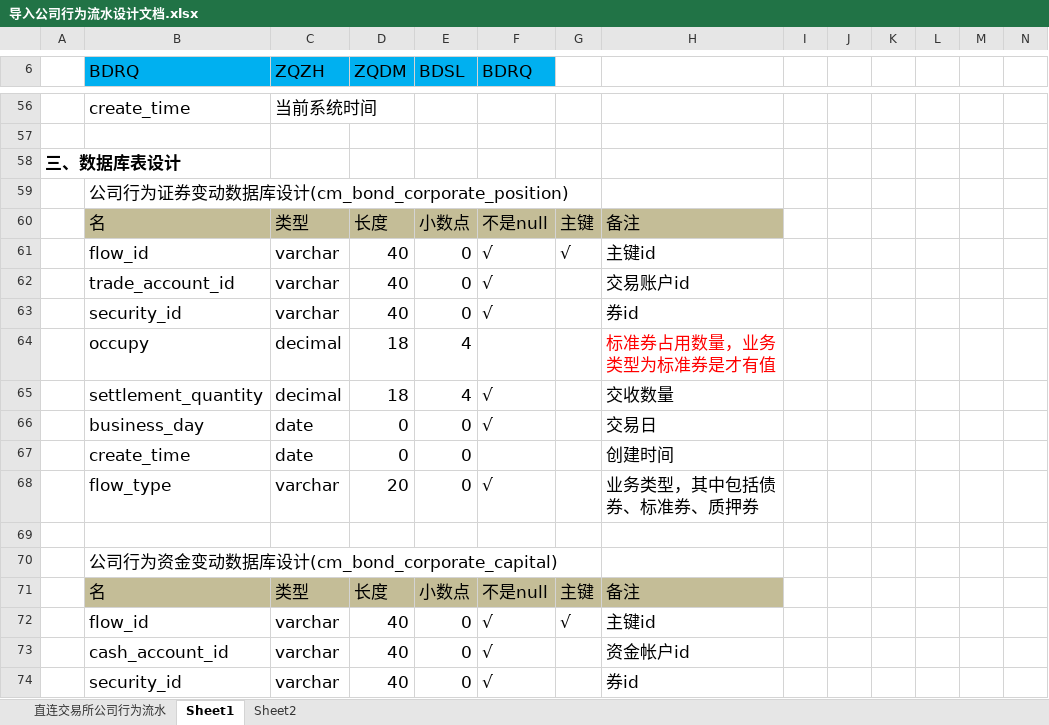
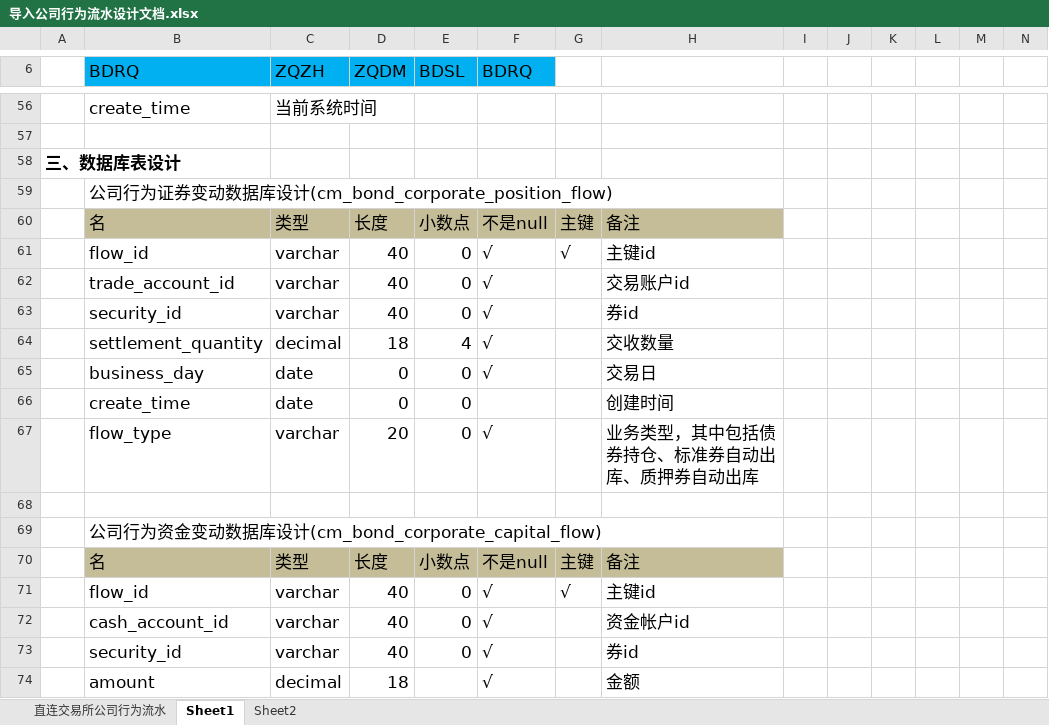
Before and after one commit to sunchaoChina/testSpringMvcSenior, an Excel workbook: 华夏基金工作日志/工作文件/导入公司行为流水设计文档.xlsx, sheet Sheet1, drawn as a sheet; only a part is shown, gaps mark what is left out; the shorter side is filled out with more unchanged rows; values as stored, in another font and other column widths than the file's, no borders; removed rows and columns are numbered as before the commit, all else as after; rows hold the shown columns only; the diff names each change by its address in the sheet, - before the commit and + after, or states it on an @@ line.

```diff
--- a/华夏基金工作日志/工作文件/导入公司行为流水设计文档.xlsx (sheet Sheet1)
+++ b/华夏基金工作日志/工作文件/导入公司行为流水设计文档.xlsx (sheet Sheet1)
-B59 (BDRQ): 公司行为证券变动数据库设计(cm_bond_corporate_position)
+B59 (BDRQ): 公司行为证券变动数据库设计(cm_bond_corporate_position_flow)
-row 64:  | occupy | decimal | 18 | 4 |  |  | 标准券占用数量，业务类型为标准券是才有值
-H67: 业务类型，其中包括债券、标准券、质押券
+H67: 业务类型，其中包括债券持仓、标准券自动出库、质押券自动出库
-B69 (BDRQ): 公司行为资金变动数据库设计(cm_bond_corporate_capital)
+B69 (BDRQ): 公司行为资金变动数据库设计(cm_bond_corporate_capital_flow)
```
Also changed, not shown: 3 other files.
